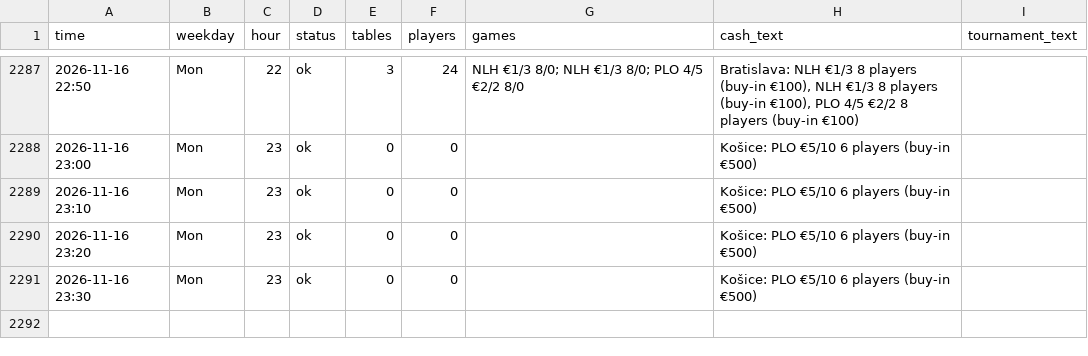
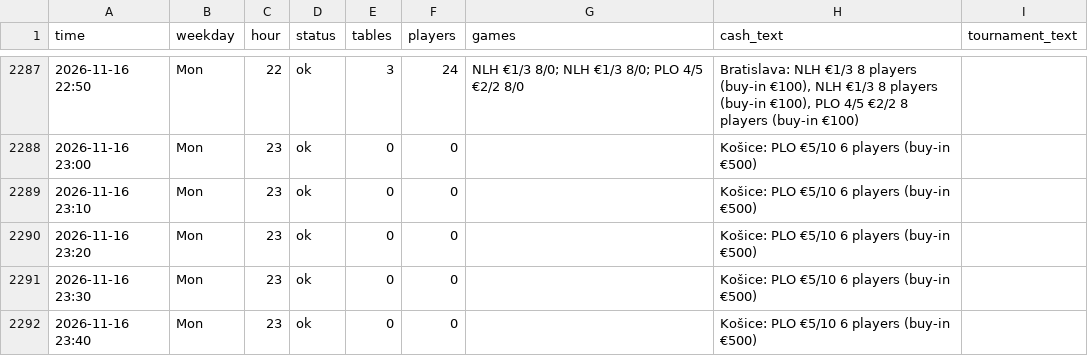
Before and after one commit to legendtoss/kings-tracker, a CSV file: data/banco/2026-11.csv, drawn as a sheet; only a part is shown, gaps mark what is left out.

```diff
--- a/data/banco/2026-11.csv
+++ b/data/banco/2026-11.csv
@@ -2291 +2291,2 @@
 2026-11-16 23:30,Mon,23,ok,0,0,,Košice: PLO €5/10 6 players (buy-in €500),
+2026-11-16 23:40,Mon,23,ok,0,0,,Košice: PLO €5/10 6 players (buy-in €500),
```
Also changed, not shown: data/2026-11.csv, data/cardcasino/2026-11.csv, 8 other files.
